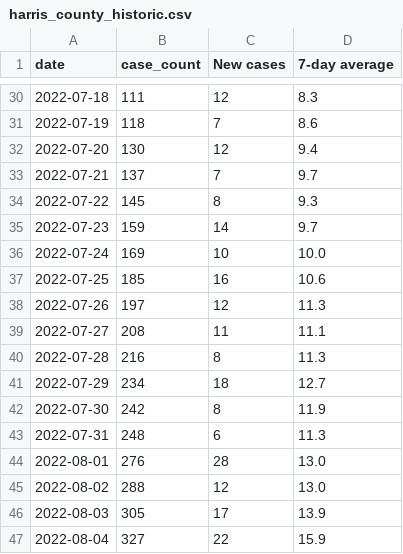
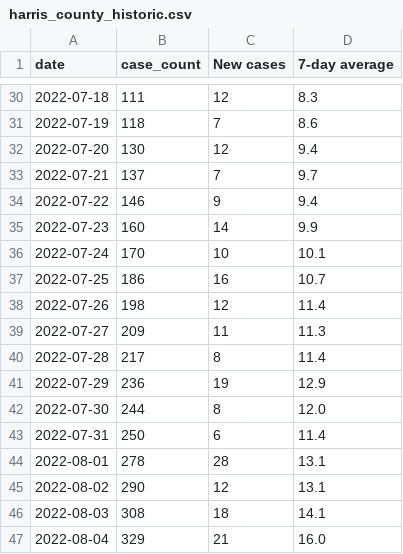
Before and after one commit to ryan-serpico/us-tx-monkeypox-tracker, a CSV file: data/harris_county_historic.csv, drawn as a sheet; only a part is shown, gaps mark what is left out; the diff covers the shown part only.

Commit message:
Latest data: Tue Sep 27 19:27:59 UTC 2022

```diff
--- a/data/harris_county_historic.csv
+++ b/data/harris_county_historic.csv
@@ -33,15 +33,15 @@ date,case_count,New cases,7-day average
 2022-07-21,137,7,9.7
-2022-07-22,145,8,9.3
-2022-07-23,159,14,9.7
-2022-07-24,169,10,10.0
-2022-07-25,185,16,10.6
-2022-07-26,197,12,11.3
-2022-07-27,208,11,11.1
-2022-07-28,216,8,11.3
-2022-07-29,234,18,12.7
-2022-07-30,242,8,11.9
-2022-07-31,248,6,11.3
-2022-08-01,276,28,13.0
-2022-08-02,288,12,13.0
-2022-08-03,305,17,13.9
-2022-08-04,327,22,15.9
+2022-07-22,146,9,9.4
+2022-07-23,160,14,9.9
+2022-07-24,170,10,10.1
+2022-07-25,186,16,10.7
+2022-07-26,198,12,11.4
+2022-07-27,209,11,11.3
+2022-07-28,217,8,11.4
+2022-07-29,236,19,12.9
+2022-07-30,244,8,12.0
+2022-07-31,250,6,11.4
+2022-08-01,278,28,13.1
+2022-08-02,290,12,13.1
+2022-08-03,308,18,14.1
+2022-08-04,329,21,16.0
```
Also changed, not shown: 4 added rows and 49 edited cells elsewhere in this file, 1 other file.
